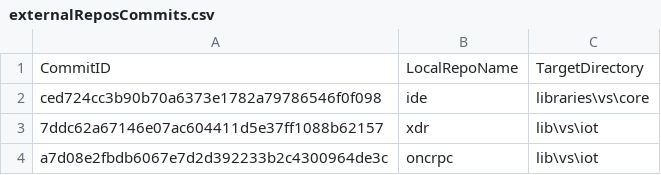
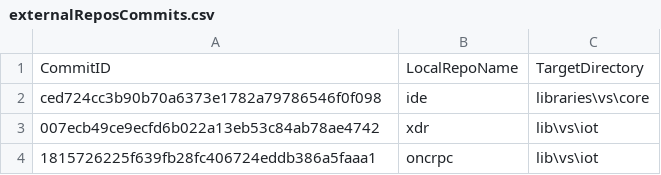
Before and after one commit to ATECoder/dn.onc.rpc, a CSV file: externalReposCommits.csv, drawn as a sheet.

```diff
--- a/externalReposCommits.csv
+++ b/externalReposCommits.csv
@@ -2,3 +2,3 @@ CommitID,LocalRepoName,TargetDirectory
 ced724cc3b90b70a6373e1782a79786546f0f098,ide,libraries\vs\core
-7ddc62a67146e07ac604411d5e37ff1088b62157,xdr,lib\vs\iot
-a7d08e2fbdb6067e7d2d392233b2c4300964de3c,oncrpc,lib\vs\iot
+007ecb49ce9ecfd6b022a13eb53c84ab78ae4742,xdr,lib\vs\iot
+1815726225f639fb28fc406724eddb386a5faaa1,oncrpc,lib\vs\iot
```
Also changed, not shown: 3 other files.
